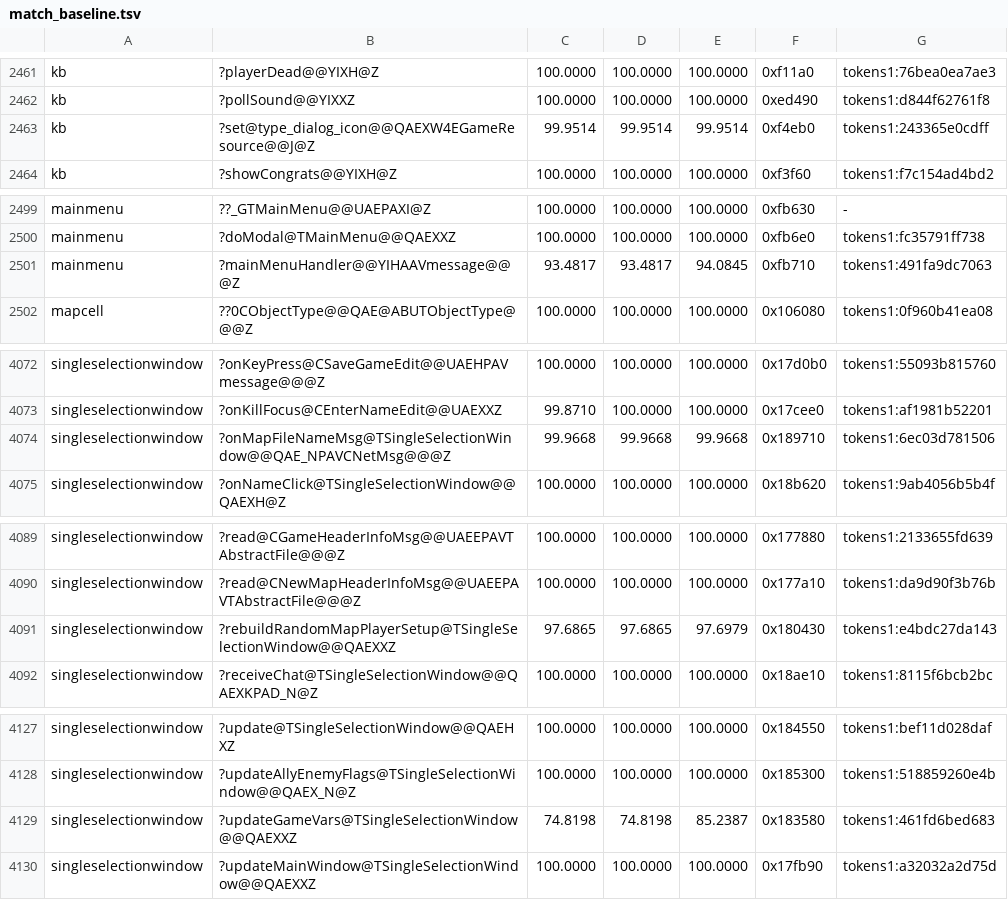
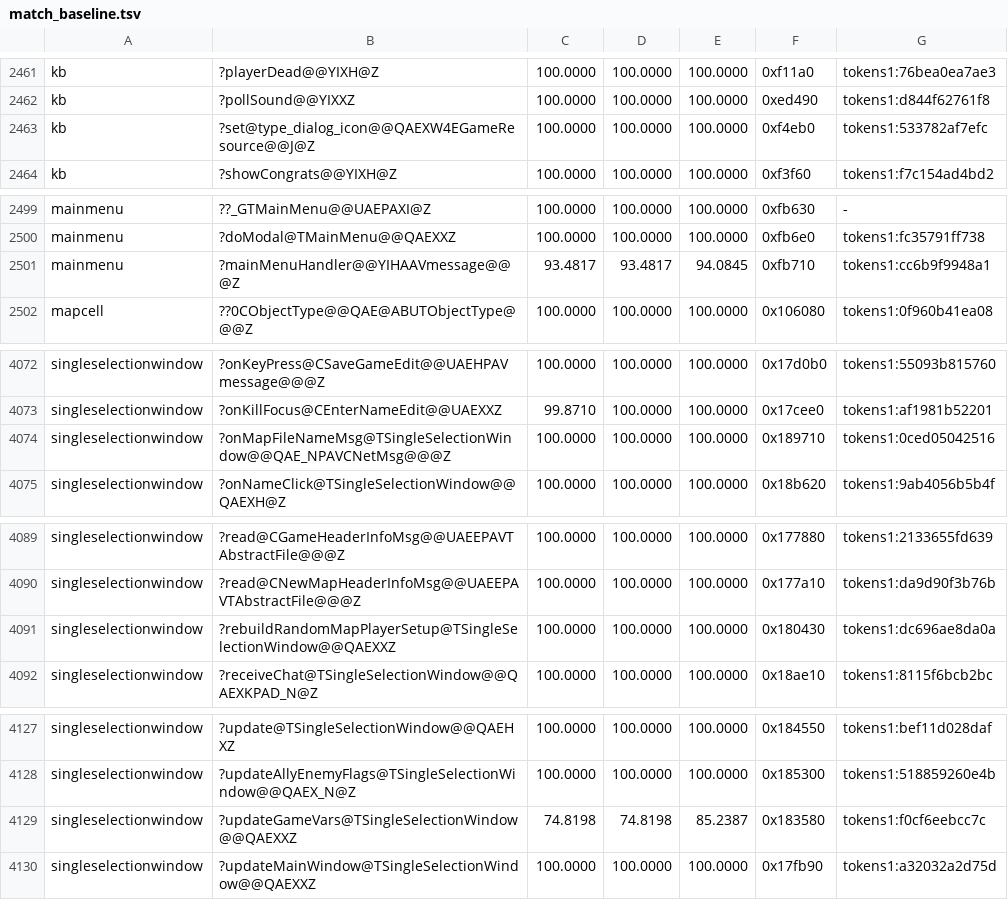
Before and after one commit to sushi-shi/homm3-decomp, a TSV file: config/match_baseline.tsv, drawn as a sheet; only a part is shown, gaps mark what is left out.

```diff
--- a/config/match_baseline.tsv
+++ b/config/match_baseline.tsv
@@ -2462,3 +2462,3 @@ kb	?playerDead@@YIXH@Z	100.0000	100.0000	100.0000	0xf11a0	tokens1:76bea0ea7ae3
 kb	?pollSound@@YIXXZ	100.0000	100.0000	100.0000	0xed490	tokens1:d844f62761f8
-kb	?set@type_dialog_icon@@QAEXW4EGameResource@@J@Z	99.9514	99.9514	99.9514	0xf4eb0	tokens1:243365e0cdff
+kb	?set@type_dialog_icon@@QAEXW4EGameResource@@J@Z	100.0000	100.0000	100.0000	0xf4eb0	tokens1:533782af7efc
 kb	?showCongrats@@YIXH@Z	100.0000	100.0000	100.0000	0xf3f60	tokens1:f7c154ad4bd2
@@ -2500,3 +2500,3 @@ mainmenu	??_GTMainMenu@@UAEPAXI@Z	100.0000	100.0000	100.0000	0xfb630	-
 mainmenu	?doModal@TMainMenu@@QAEXXZ	100.0000	100.0000	100.0000	0xfb6e0	tokens1:fc35791ff738
-mainmenu	?mainMenuHandler@@YIHAAVmessage@@@Z	93.4817	93.4817	94.0845	0xfb710	tokens1:491fa9dc7063
+mainmenu	?mainMenuHandler@@YIHAAVmessage@@@Z	93.4817	93.4817	94.0845	0xfb710	tokens1:cc6b9f9948a1
 mapcell	??0CObjectType@@QAE@ABUTObjectType@@@Z	100.0000	100.0000	100.0000	0x106080	tokens1:0f960b41ea08
@@ -4073,3 +4073,3 @@ singleselectionwindow	?onKeyPress@CSaveGameEdit@@UAEHPAVmessage@@@Z	100.0000	100
 singleselectionwindow	?onKillFocus@CEnterNameEdit@@UAEXXZ	99.8710	100.0000	100.0000	0x17cee0	tokens1:af1981b52201
-singleselectionwindow	?onMapFileNameMsg@TSingleSelectionWindow@@QAE_NPAVCNetMsg@@@Z	99.9668	99.9668	99.9668	0x189710	tokens1:6ec03d781506
+singleselectionwindow	?onMapFileNameMsg@TSingleSelectionWindow@@QAE_NPAVCNetMsg@@@Z	100.0000	100.0000	100.0000	0x189710	tokens1:0ced05042516
 singleselectionwindow	?onNameClick@TSingleSelectionWindow@@QAEXH@Z	100.0000	100.0000	100.0000	0x18b620	tokens1:9ab4056b5b4f
@@ -4090,3 +4090,3 @@ singleselectionwindow	?read@CGameHeaderInfoMsg@@UAEEPAVTAbstractFile@@@Z	100.000
 singleselectionwindow	?read@CNewMapHeaderInfoMsg@@UAEEPAVTAbstractFile@@@Z	100.0000	100.0000	100.0000	0x177a10	tokens1:da9d90f3b76b
-singleselectionwindow	?rebuildRandomMapPlayerSetup@TSingleSelectionWindow@@QAEXXZ	97.6865	97.6865	97.6979	0x180430	tokens1:e4bdc27da143
+singleselectionwindow	?rebuildRandomMapPlayerSetup@TSingleSelectionWindow@@QAEXXZ	100.0000	100.0000	100.0000	0x180430	tokens1:dc696ae8da0a
 singleselectionwindow	?receiveChat@TSingleSelectionWindow@@QAEXKPAD_N@Z	100.0000	100.0000	100.0000	0x18ae10	tokens1:8115f6bcb2bc
@@ -4128,3 +4128,3 @@ singleselectionwindow	?update@TSingleSelectionWindow@@QAEHXZ	100.0000	100.0000	1
 singleselectionwindow	?updateAllyEnemyFlags@TSingleSelectionWindow@@QAEX_N@Z	100.0000	100.0000	100.0000	0x185300	tokens1:518859260e4b
-singleselectionwindow	?updateGameVars@TSingleSelectionWindow@@QAEXXZ	74.8198	74.8198	85.2387	0x183580	tokens1:461fd6bed683
+singleselectionwindow	?updateGameVars@TSingleSelectionWindow@@QAEXXZ	74.8198	74.8198	85.2387	0x183580	tokens1:f0cf6eebcc7c
 singleselectionwindow	?updateMainWindow@TSingleSelectionWindow@@QAEXXZ	100.0000	100.0000	100.0000	0x17fb90	tokens1:a32032a2d75d
```
Also changed, not shown: 1 other file.
